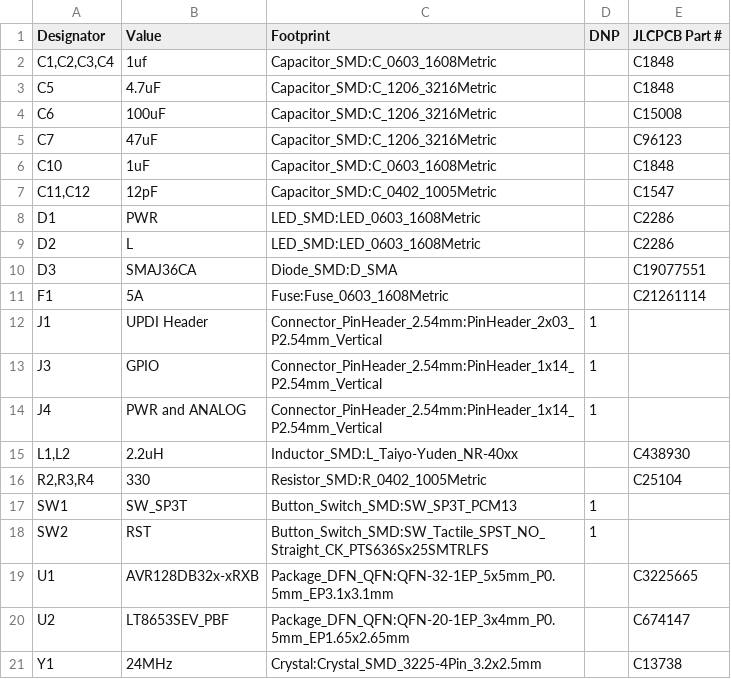
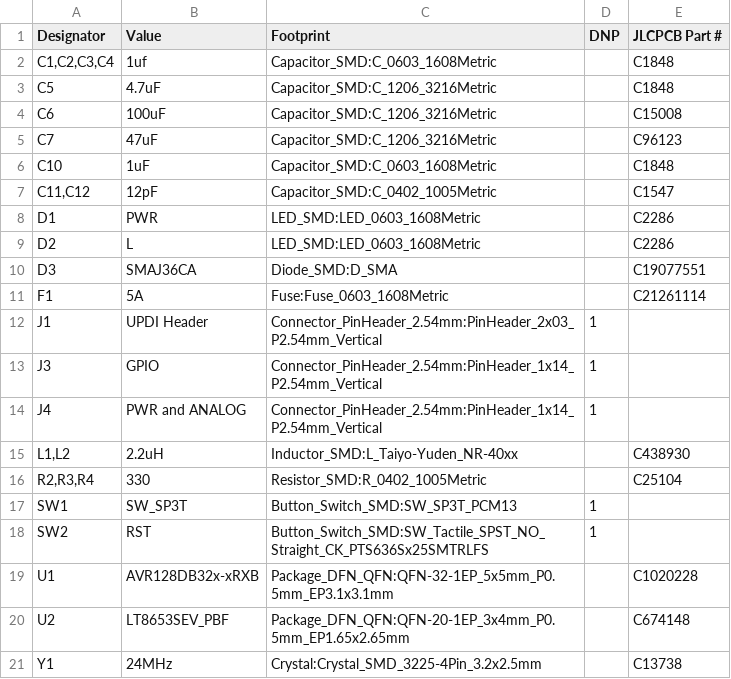
Before and after one commit to I-ike-BWRs/MicroDev128, a CSV file: MicroDev128-32P Production Files/BOM.csv, drawn as a sheet.

```diff
--- a/MicroDev128-32P Production Files/BOM.csv
+++ b/MicroDev128-32P Production Files/BOM.csv
@@ -18,4 +18,4 @@ SW1,SW_SP3T,Button_Switch_SMD:SW_SP3T_PCM13,1,
 SW2,RST,Button_Switch_SMD:SW_Tactile_SPST_NO_Straight_CK_PTS636Sx25SMTRLFS,1,
-U1,AVR128DB32x-xRXB,Package_DFN_QFN:QFN-32-1EP_5x5mm_P0.5mm_EP3.1x3.1mm,,C3225665
-U2,LT8653SEV_PBF,Package_DFN_QFN:QFN-20-1EP_3x4mm_P0.5mm_EP1.65x2.65mm,,C674147
+U1,AVR128DB32x-xRXB,Package_DFN_QFN:QFN-32-1EP_5x5mm_P0.5mm_EP3.1x3.1mm,,C1020228
+U2,LT8653SEV_PBF,Package_DFN_QFN:QFN-20-1EP_3x4mm_P0.5mm_EP1.65x2.65mm,,C674148
 Y1,24MHz,Crystal:Crystal_SMD_3225-4Pin_3.2x2.5mm,,C13738
```
Also changed, not shown: 16 other files.
